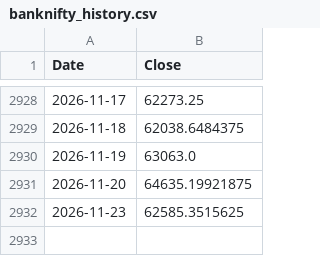
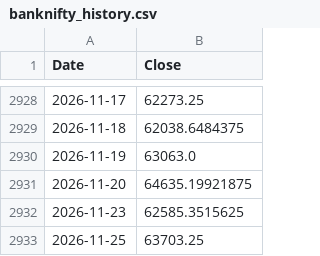
Before and after one commit to ArdraPushpakumar/banknifty-predictor, a CSV file: data/banknifty_history.csv, drawn as a sheet; only a part is shown, gaps mark what is left out; the diff names each change by its address in the sheet, - before the commit and + after, or states it on an @@ line.

```diff
--- a/data/banknifty_history.csv
+++ b/data/banknifty_history.csv
+row 2933: 2026-11-25 | 63703.25
```
Also changed, not shown: data/predictions_log.csv.
